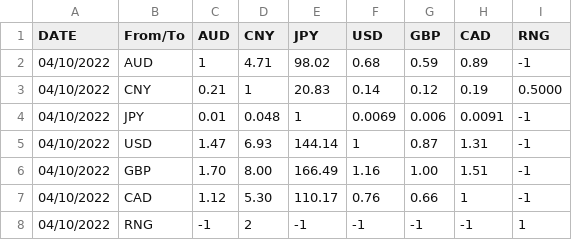
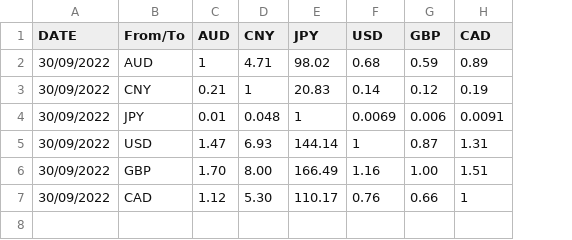
Before and after one commit to Jaxie-li/P4-Currency-Application-Agile-dev, a CSV file: Book1.csv, drawn as a sheet; the diff names each change by its address in the sheet, - before the commit and + after, or states it on an @@ line.

```diff
--- a/Book1.csv
+++ b/Book1.csv
-column I (RNG), rows 2-7: -1 | 0.5000 | -1 | -1 | -1 | -1
-A2:A7 (DATE): 04/10/2022
+A2:A7 (DATE): 30/09/2022
-row 8: 04/10/2022 | RNG | -1 | 2 | -1 | -1 | -1 | -1 | 1
```
Also changed, not shown: 2 other files.
